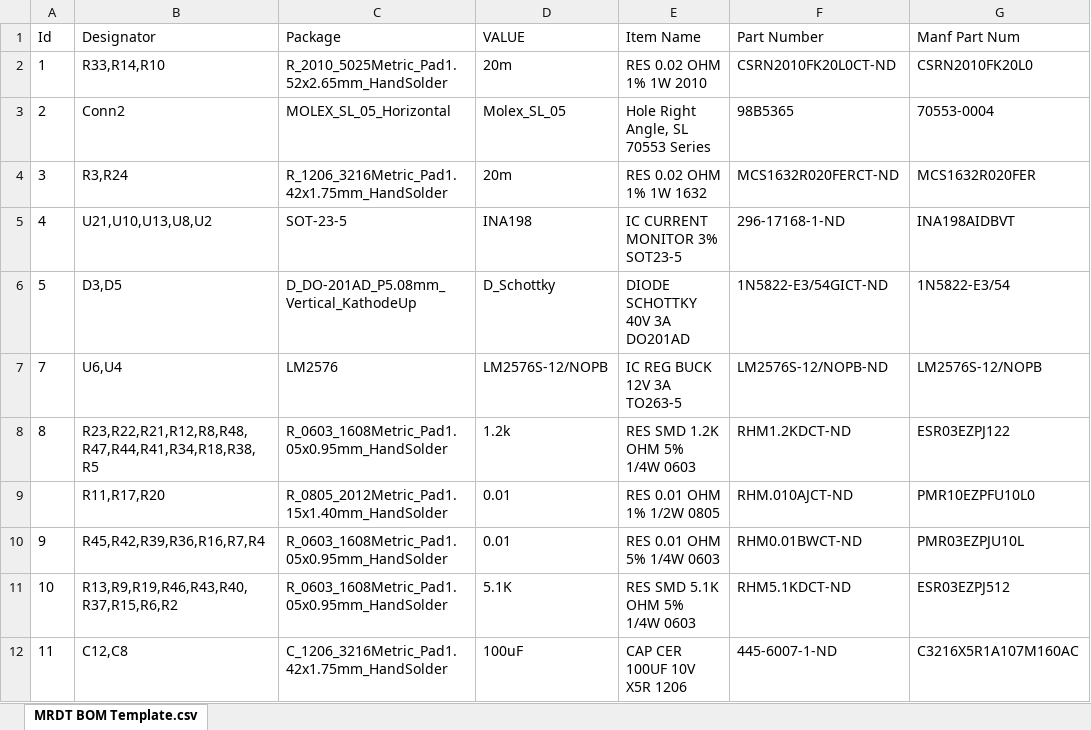
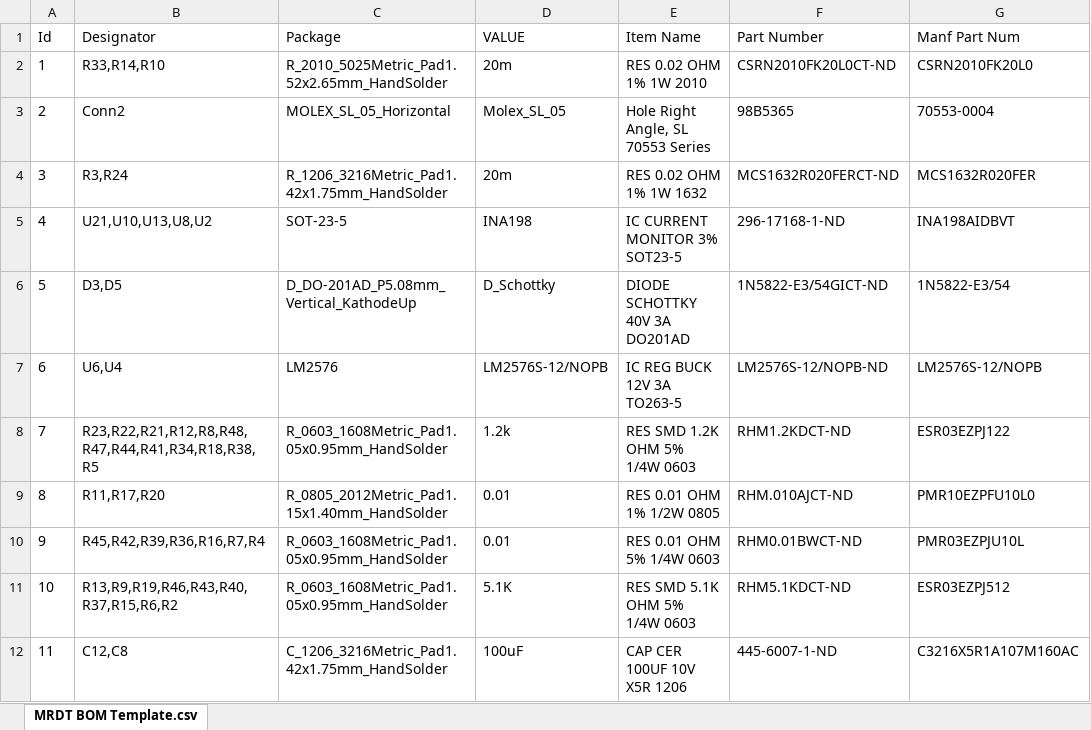
Before and after one commit to MissouriMRDT/12V_Hardware, an Excel workbook: Documentation/BOM/12V_PowerBoard_BOM_Rev1.xlsx, sheet MRDT BOM Template.csv, drawn as a sheet; only a part is shown; values as stored, in another font and other column widths than the file's, no borders; the diff names each change by its address in the sheet, - before the commit and + after, or states it on an @@ line.

```diff
--- a/Documentation/BOM/12V_PowerBoard_BOM_Rev1.xlsx (sheet MRDT BOM Template.csv)
+++ b/Documentation/BOM/12V_PowerBoard_BOM_Rev1.xlsx (sheet MRDT BOM Template.csv)
-A7 (Id): 7
+A7 (Id): 6
-A8 (Id): 8
+A8 (Id): 7
-A9 (Id): (empty)
+A9 (Id): 8
```
Also changed, not shown: 21 other files.
